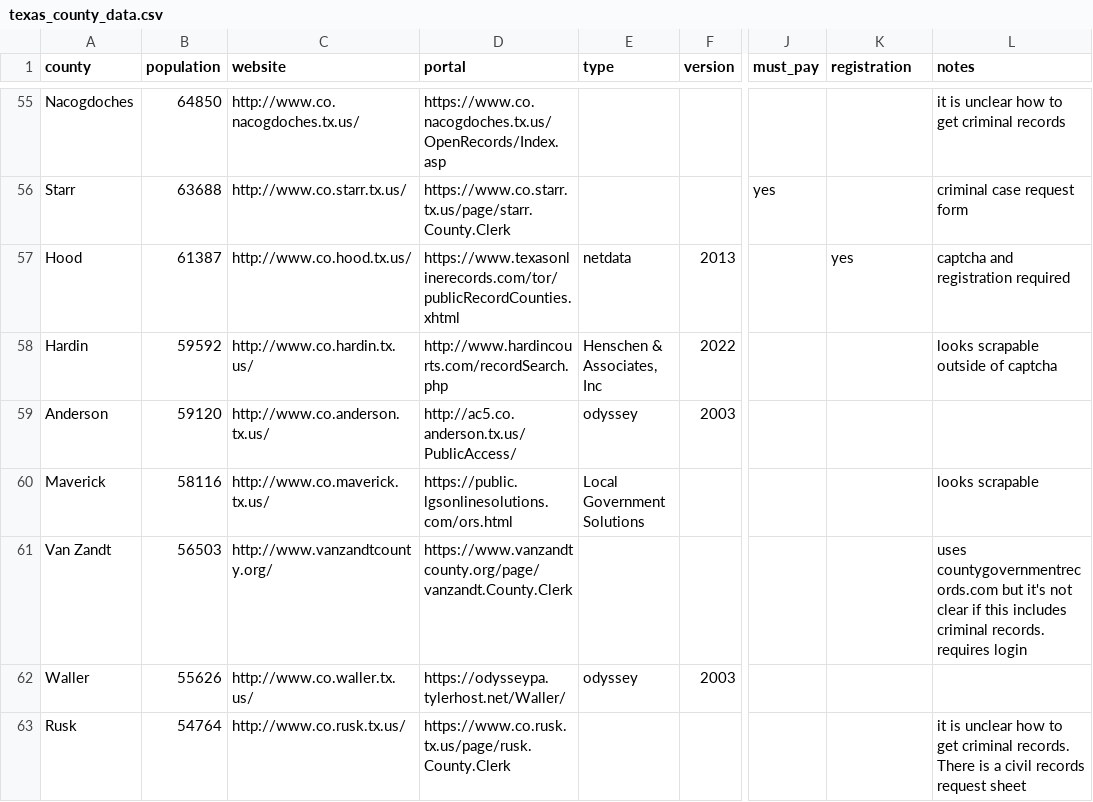
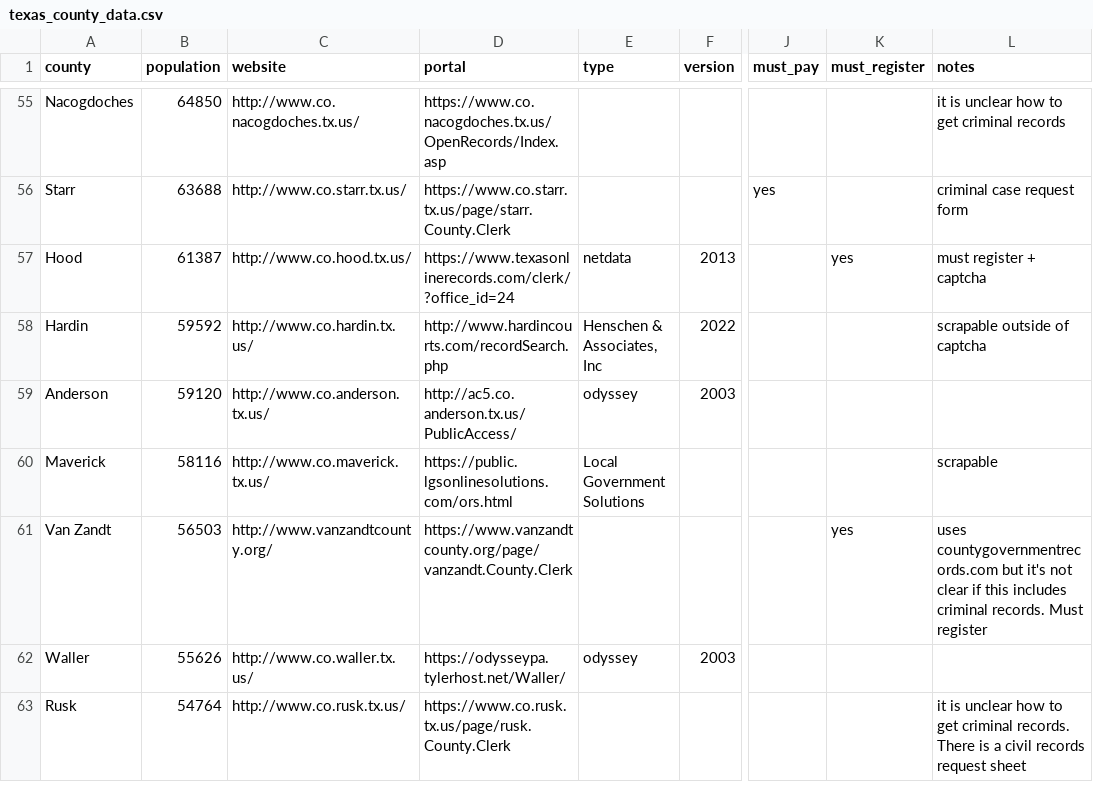
Before and after one commit to open-austin/indigent-defense-stats, a CSV file: resources/texas_county_data.csv, drawn as a sheet; only a part is shown, gaps mark what is left out; the diff covers the shown part only; the diff names each change by its address in the sheet, - before the commit and + after, or states it on an @@ line.

```diff
--- a/resources/texas_county_data.csv
+++ b/resources/texas_county_data.csv
-K1: registration
+K1: must_register
-D57 (portal): https://www.texasonlinerecords.com/tor/publicRecordCounties.xhtml
+D57 (portal): https://www.texasonlinerecords.com/clerk/?office_id=24
-L57 (notes): captcha and registration required
+L57 (notes): must register + captcha
-L58 (notes): looks scrapable outside of captcha
+L58 (notes): scrapable outside of captcha
-L60 (notes): looks scrapable
+L60 (notes): scrapable
-K61 (must_register): (empty)
+K61 (must_register): yes
-L61 (notes): …criminal records. requires login
+L61 (notes): …criminal records. Must register
```
Also changed, not shown: 92 edited cells elsewhere in this file.
